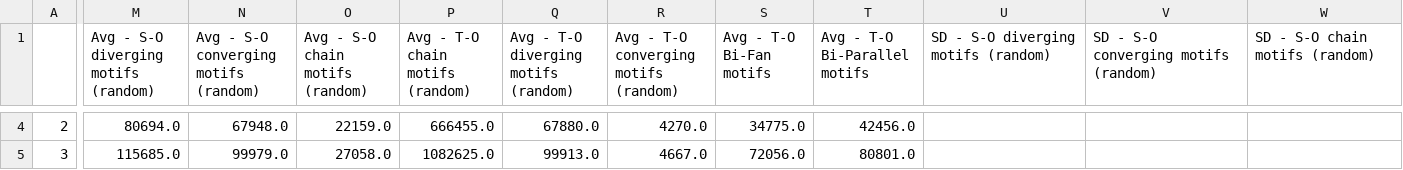
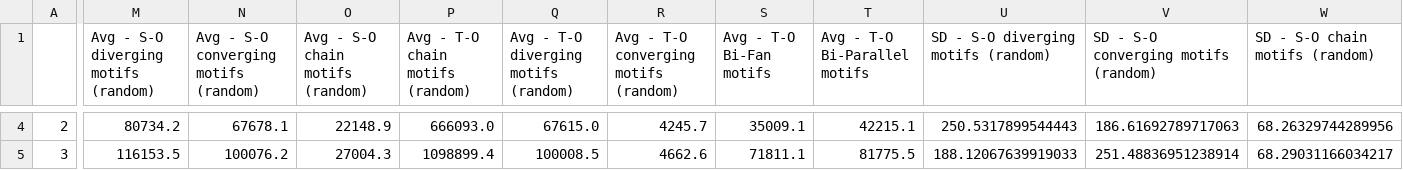
Before and after one commit to oliviatessa/MothMotifs, a CSV file: DataOutput/zscoreTables/2022_11_05__01_04_10/zscoreDF.csv, drawn as a sheet; only a part is shown, gaps mark what is left out; the diff covers the shown part only; the diff names each change by its address in the sheet, - before the commit and + after, or states it on an @@ line.

```diff
--- a/DataOutput/zscoreTables/2022_11_05__01_04_10/zscoreDF.csv
+++ b/DataOutput/zscoreTables/2022_11_05__01_04_10/zscoreDF.csv
-M4: 80694.0
+M4: 80734.2
-N4: 67948.0
+N4: 67678.1
-O4 (Avg - S-O chain motifs (random)): 22159.0
+O4 (Avg - S-O chain motifs (random)): 22148.9
-P4 (Avg - T-O chain motifs (random)): 666455.0
+P4 (Avg - T-O chain motifs (random)): 666093.0
-Q4: 67880.0
+Q4: 67615.0
-R4: 4270.0
+R4: 4245.7
-S4 (Avg - T-O Bi-Fan motifs): 34775.0
+S4 (Avg - T-O Bi-Fan motifs): 35009.1
-T4 (Avg - T-O Bi-Parallel motifs): 42456.0
+T4 (Avg - T-O Bi-Parallel motifs): 42215.1
-U4: (empty)
+U4: 250.5317899544443
-V4: (empty)
+V4: 186.61692789717063
-W4 (SD - S-O chain motifs (random)): (empty)
+W4 (SD - S-O chain motifs (random)): 68.26329744289956
-M5: 115685.0
+M5: 116153.5
-N5: 99979.0
+N5: 100076.2
-O5 (Avg - S-O chain motifs (random)): 27058.0
+O5 (Avg - S-O chain motifs (random)): 27004.3
-P5 (Avg - T-O chain motifs (random)): 1082625.0
+P5 (Avg - T-O chain motifs (random)): 1098899.4
-Q5: 99913.0
+Q5: 100008.5
-R5: 4667.0
+R5: 4662.6
-S5 (Avg - T-O Bi-Fan motifs): 72056.0
+S5 (Avg - T-O Bi-Fan motifs): 71811.1
-T5 (Avg - T-O Bi-Parallel motifs): 80801.0
+T5 (Avg - T-O Bi-Parallel motifs): 81775.5
-U5: (empty)
+U5: 188.12067639919033
-V5: (empty)
+V5: 251.48836951238914
-W5 (SD - S-O chain motifs (random)): (empty)
+W5 (SD - S-O chain motifs (random)): 68.29031166034217
```
Also changed, not shown: 98 edited cells elsewhere in this file.
